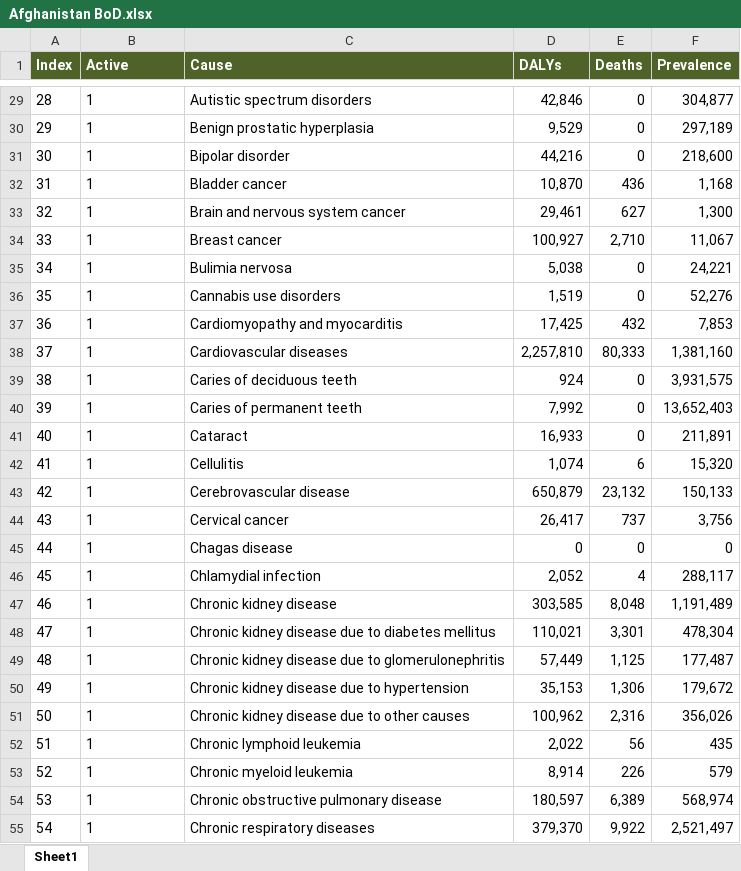
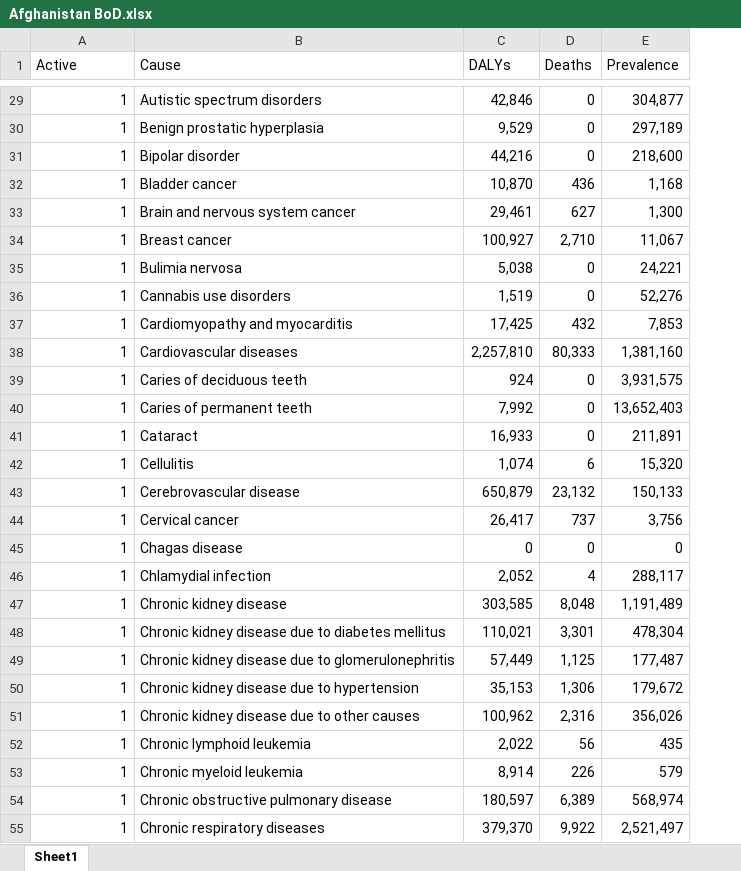
Before and after one commit to sciris/hiptool, an Excel workbook: data/Afghanistan BoD.xlsx, sheet Sheet1, drawn as a sheet; only a part is shown, gaps mark what is left out; values as stored, in another font and other column widths than the file's, no borders; table styles not drawn; removed rows and columns are numbered as before the commit, all else as after; the diff covers the shown part only; the diff names each change by its address in the sheet, - before the commit and + after, or states it on an @@ line.

```diff
--- a/data/Afghanistan BoD.xlsx (sheet Sheet1)
+++ b/data/Afghanistan BoD.xlsx (sheet Sheet1)
-column A (Index), rows 29-55: 28 | 29 | 30 | 31 | 32 | 33 | 34 | 35 | 36 | 37 | 38 | 39 | 40 | 41 | 42 | 43 | 44 | 45 | 46 | 47 | 48 | 49 | 50 | 51 | 52 | 53 | 54
@@ A1:E1 fill: #4F6228 → none, bold: on → off, text colour: #FFFFFF → black @@
-A29:A55 alignment: left
+A29:A55 alignment: right
```
Also changed, not shown: 37 edited cells and cell formats elsewhere in this sheet, data/Argentina BoD.xlsx, data/Cambodia BoD.xlsx, 4 other files.
